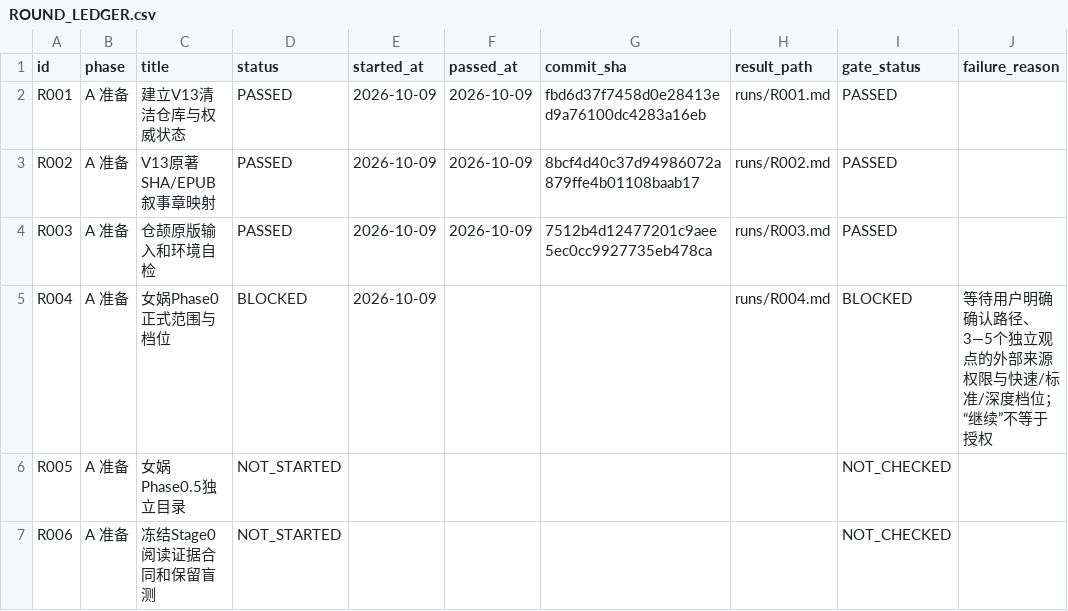
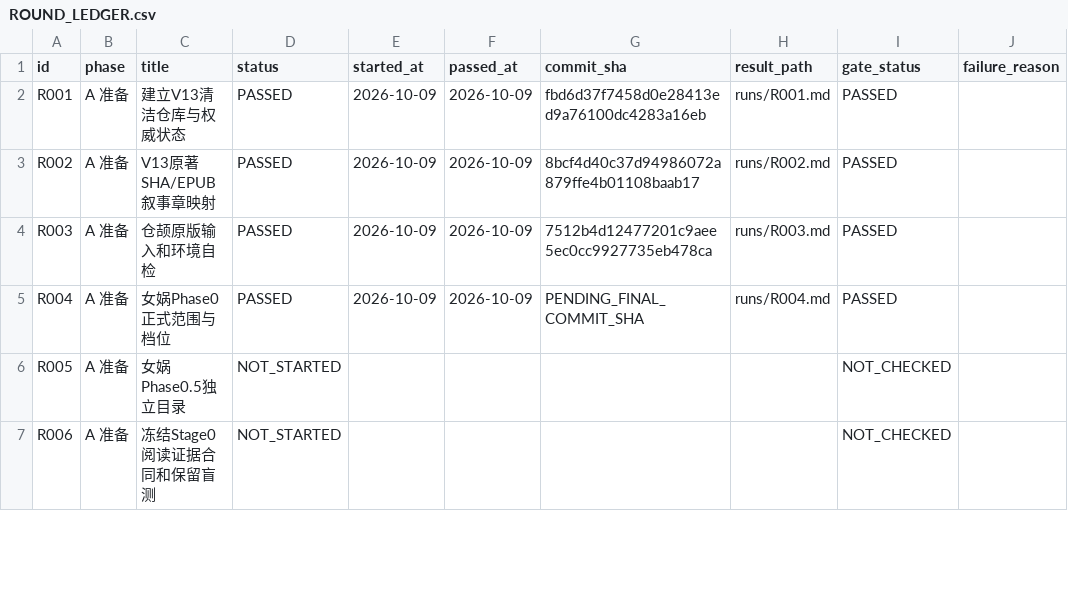
Before and after one commit to xiaolongnv6866-gif/V13, a CSV file: ROUND_LEDGER.csv, drawn as a sheet; only a part is shown.

```diff
--- a/ROUND_LEDGER.csv
+++ b/ROUND_LEDGER.csv
@@ -4,3 +4,3 @@ id,phase,title,status,started_at,passed_at,commit_sha,result_path,gate_status,fa
 "R003","A 准备","仓颉原版输入和环境自检","PASSED","2026-10-09","2026-10-09","7512b4d12477201c9aee5ec0cc9927735eb478ca","runs/R003.md","PASSED",""
-"R004","A 准备","女娲Phase0正式范围与档位","BLOCKED","2026-10-09","","","runs/R004.md","BLOCKED","等待用户明确确认路径、3—5个独立观点的外部来源权限与快速/标准/深度档位；“继续”不等于授权"
+"R004","A 准备","女娲Phase0正式范围与档位","PASSED","2026-10-09","2026-10-09","PENDING_FINAL_COMMIT_SHA","runs/R004.md","PASSED",""
 "R005","A 准备","女娲Phase0.5独立目录","NOT_STARTED","","","","","NOT_CHECKED",""
```
Also changed, not shown: 5 other files.
